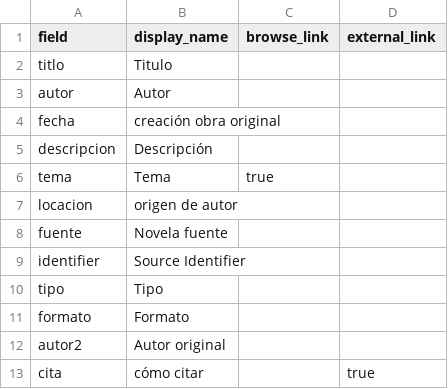
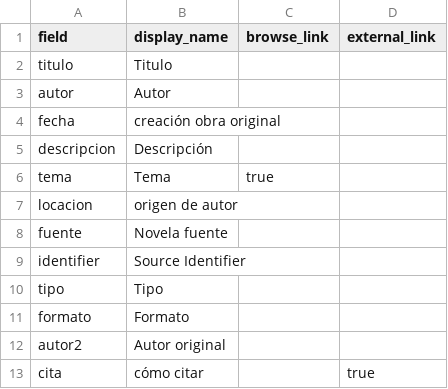
Before and after one commit to cgrillo98/2voragine2, a CSV file: _data/config-metadata.csv, drawn as a sheet.

Commit message:
Update config-metadata.csv

```diff
--- a/_data/config-metadata.csv
+++ b/_data/config-metadata.csv
@@ -1,3 +1,3 @@
 field,display_name,browse_link,external_link
-titlo,Titulo,
+titulo,Titulo,
 autor,Autor,
```
